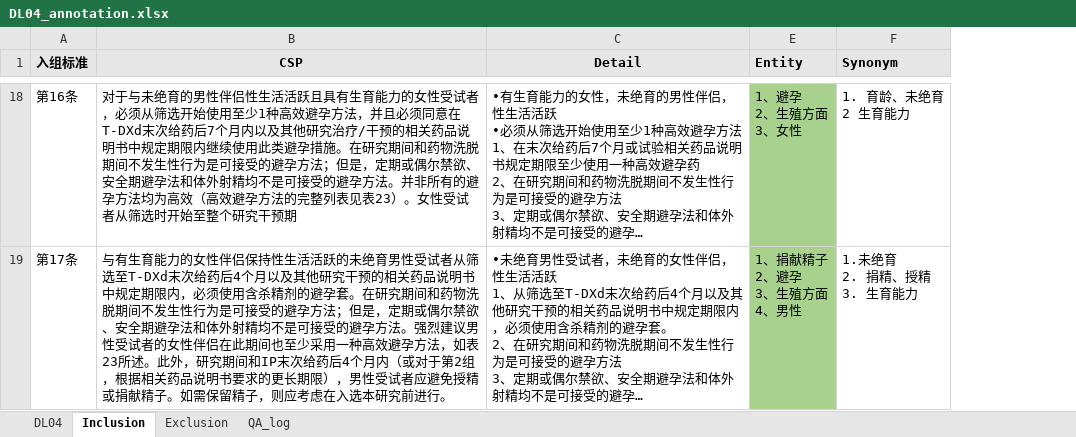
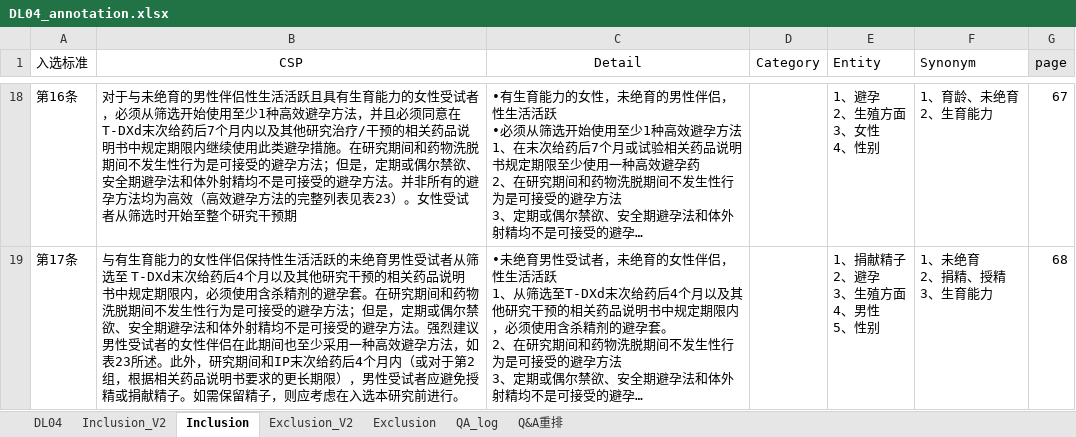
Before and after one commit to sailor723/rasa, an Excel workbook: new_graph_build/DL04_annotation.xlsx, sheet Inclusion, drawn as a sheet; only a part is shown, gaps mark what is left out; long unchanged cells end in …; values as stored, in another font and other column widths than the file's, no borders; ↵ is a line break in a cell; the diff covers the shown part only; the diff names each change by its address in the sheet, - before the commit and + after, or states it on an @@ line.

```diff
--- a/new_graph_build/DL04_annotation.xlsx (sheet Inclusion)
+++ b/new_graph_build/DL04_annotation.xlsx (sheet Inclusion)
+sheet tab: Inclusion_V2
+sheet tab: Exclusion_V2
+sheet tab: Q&A重排
@@ column D (Category) unhidden, empty @@
+column G (page), rows 18-19: 67 | 68
-A1: 入组标准
+A1: 入选标准
@@ A1:C1 fill: #E7E6E6 → none, bold: on → off @@
@@ E1:F1 fill: #E7E6E6 → none, bold: on → off @@
-B18 (CSP): …须同意在T-DXd末次给…
+B18 (CSP): …须同意在 T-DXd末次给…
-E18:E19 fill: #A9D18E
+E18:E19 fill: none
-E18 (Entity): 1、避孕 ↵ 2、生殖方面 ↵ 3、女性
+E18 (Entity): 1、避孕 ↵ 2、生殖方面 ↵ 3、女性 ↵ 4、性别
-F18 (Synonym): 1. 育龄、未绝育 ↵ 2 生育能力
+F18 (Synonym): 1、育龄、未绝育 ↵ 2、生育能力
-B19 (CSP): …从筛选至T-DXd末次给…
+B19 (CSP): …从筛选至 T-DXd末次给…
-E19 (Entity): 1、捐献精子 ↵ 2、避孕 ↵ 3、生殖方面 ↵ 4、男性
+E19 (Entity): 1、捐献精子 ↵ 2、避孕 ↵ 3、生殖方面 ↵ 4、男性 ↵ 5、性别
-F19 (Synonym): 1.未绝育 ↵ 2. 捐精、授精 ↵ 3. 生育能力
+F19 (Synonym): 1、未绝育 ↵ 2、捐精、授精 ↵ 3、生育能力
```
Also changed, not shown: 5 added rows, 19 edited cells and cell formats elsewhere in this sheet, sheet QA_log, sheet Exclusion, sheet DL04, hidden cells, charts or pictures, new_graph_build/table9.xlsx, 16 other files.
